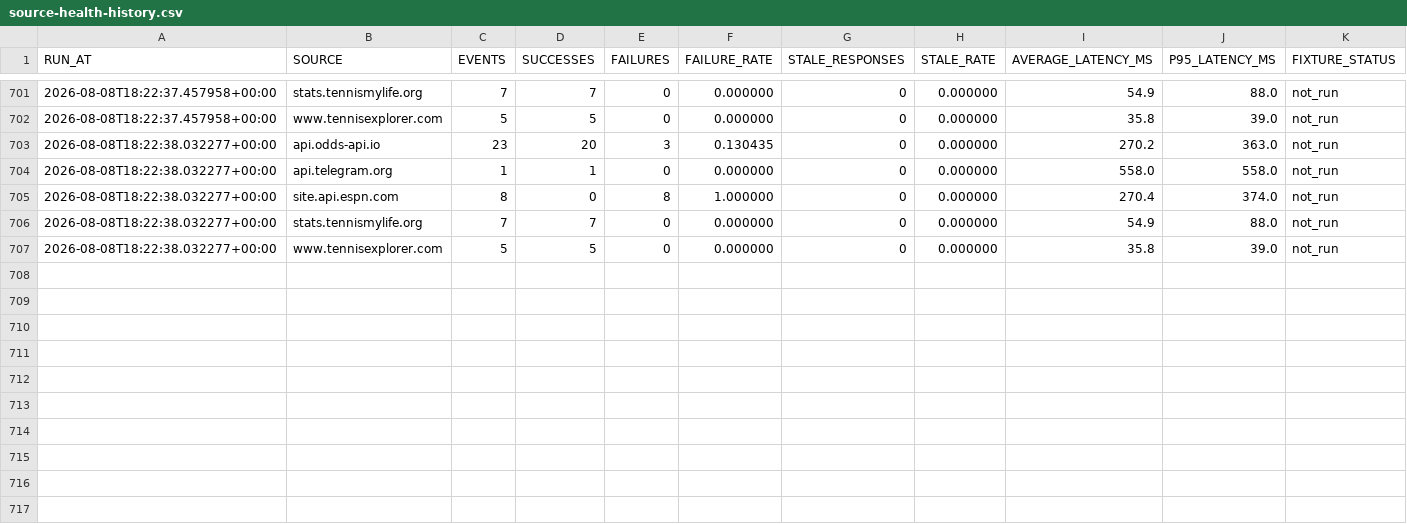
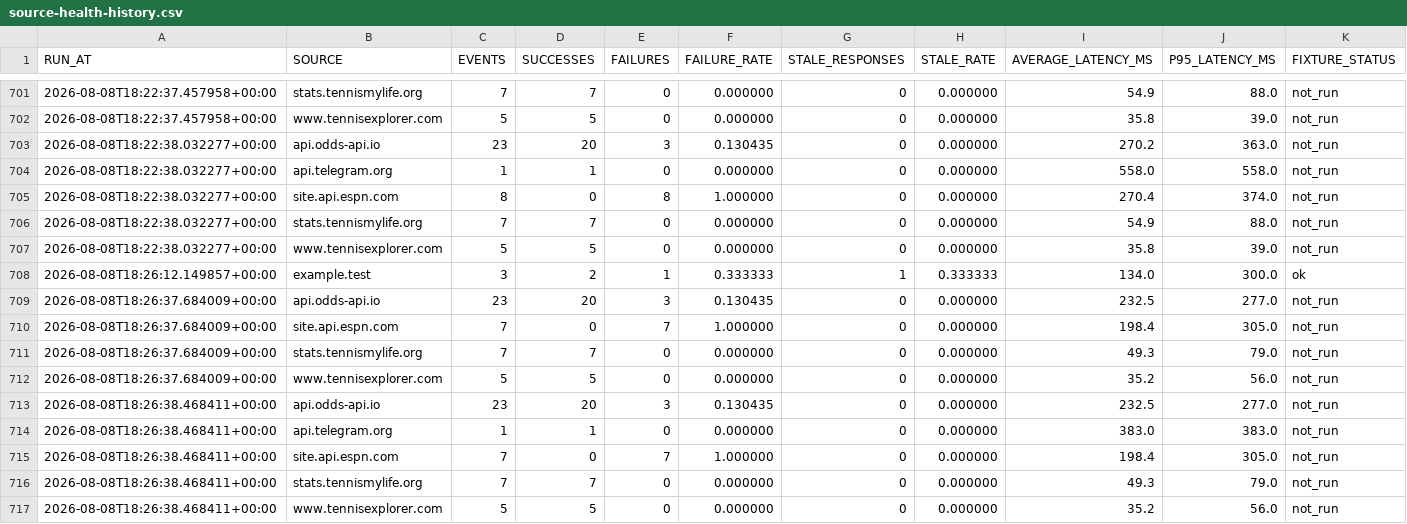
Before and after one commit to AguyfromaTown/betting, a CSV file: source-health-history.csv, drawn as a sheet; only a part is shown, gaps mark what is left out.

Commit message:
Revalidate tennis bets

```diff
--- a/source-health-history.csv
+++ b/source-health-history.csv
@@ -707 +707,11 @@ RUN_AT,SOURCE,EVENTS,SUCCESSES,FAILURES,FAILURE_RATE,STALE_RESPONSES,STALE_RATE,
 2026-08-08T18:22:38.032277+00:00,www.tennisexplorer.com,5,5,0,0.000000,0,0.000000,35.8,39.0,not_run
+2026-08-08T18:26:12.149857+00:00,example.test,3,2,1,0.333333,1,0.333333,134.0,300.0,ok
+2026-08-08T18:26:37.684009+00:00,api.odds-api.io,23,20,3,0.130435,0,0.000000,232.5,277.0,not_run
+2026-08-08T18:26:37.684009+00:00,site.api.espn.com,7,0,7,1.000000,0,0.000000,198.4,305.0,not_run
+2026-08-08T18:26:37.684009+00:00,stats.tennismylife.org,7,7,0,0.000000,0,0.000000,49.3,79.0,not_run
+2026-08-08T18:26:37.684009+00:00,www.tennisexplorer.com,5,5,0,0.000000,0,0.000000,35.2,56.0,not_run
+2026-08-08T18:26:38.468411+00:00,api.odds-api.io,23,20,3,0.130435,0,0.000000,232.5,277.0,not_run
+2026-08-08T18:26:38.468411+00:00,api.telegram.org,1,1,0,0.000000,0,0.000000,383.0,383.0,not_run
+2026-08-08T18:26:38.468411+00:00,site.api.espn.com,7,0,7,1.000000,0,0.000000,198.4,305.0,not_run
+2026-08-08T18:26:38.468411+00:00,stats.tennismylife.org,7,7,0,0.000000,0,0.000000,49.3,79.0,not_run
+2026-08-08T18:26:38.468411+00:00,www.tennisexplorer.com,5,5,0,0.000000,0,0.000000,35.2,56.0,not_run
```
Also changed, not shown: 9 other files.
